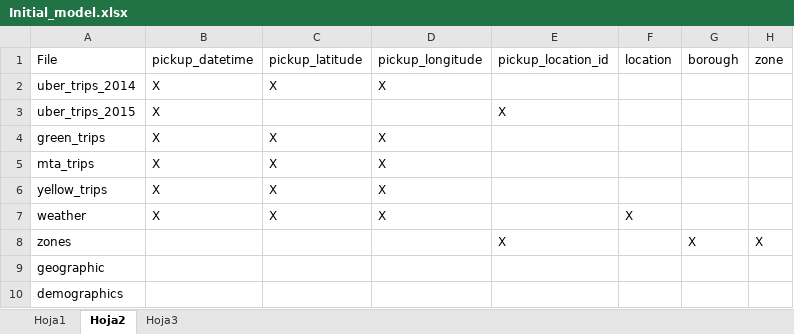
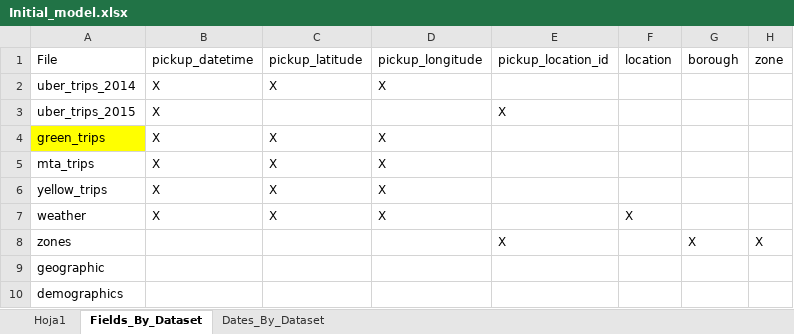
Before and after one commit to danielpesa7/team_32_DS4A, an Excel workbook: Initial_model.xlsx, sheet Fields_By_Dataset, drawn as a sheet; only a part is shown; values as stored, in another font and other column widths than the file's, no borders; the diff names each change by its address in the sheet, - before the commit and + after, or states it on an @@ line.

```diff
--- a/Initial_model.xlsx (sheet Fields_By_Dataset)
+++ b/Initial_model.xlsx (sheet Fields_By_Dataset)
-sheet tab: Hoja2
+sheet tab: Fields_By_Dataset
-sheet tab: Hoja3
+sheet tab: Dates_By_Dataset
-A4 fill: none
+A4 fill: #FFFF00
```
Also changed, not shown: sheet Dates_By_Dataset.
